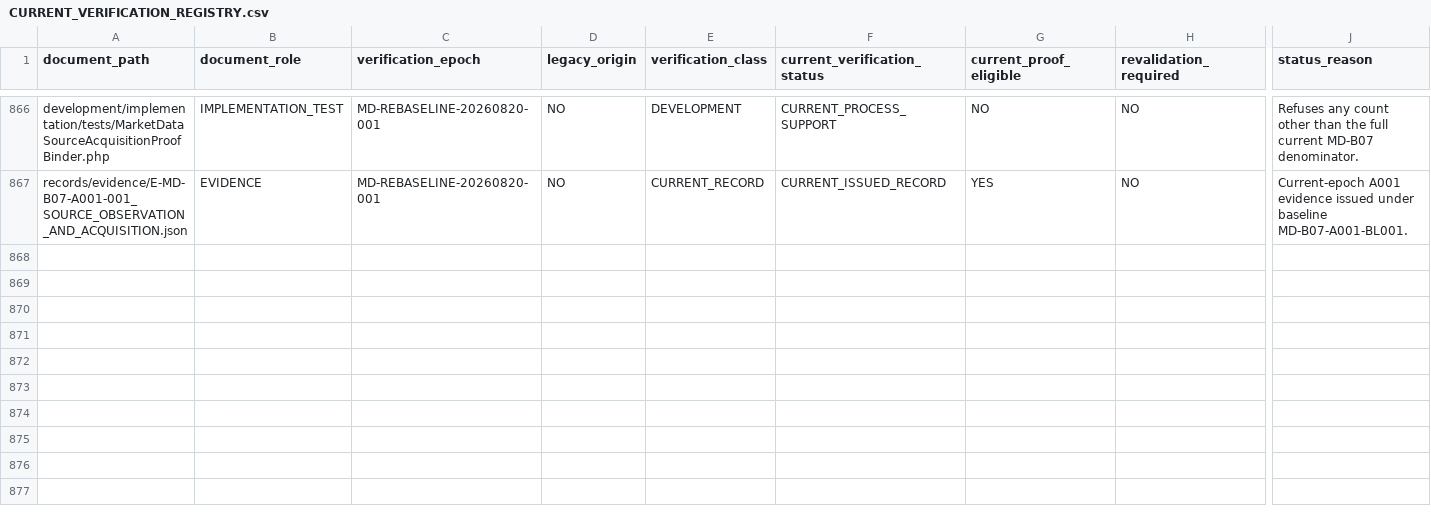
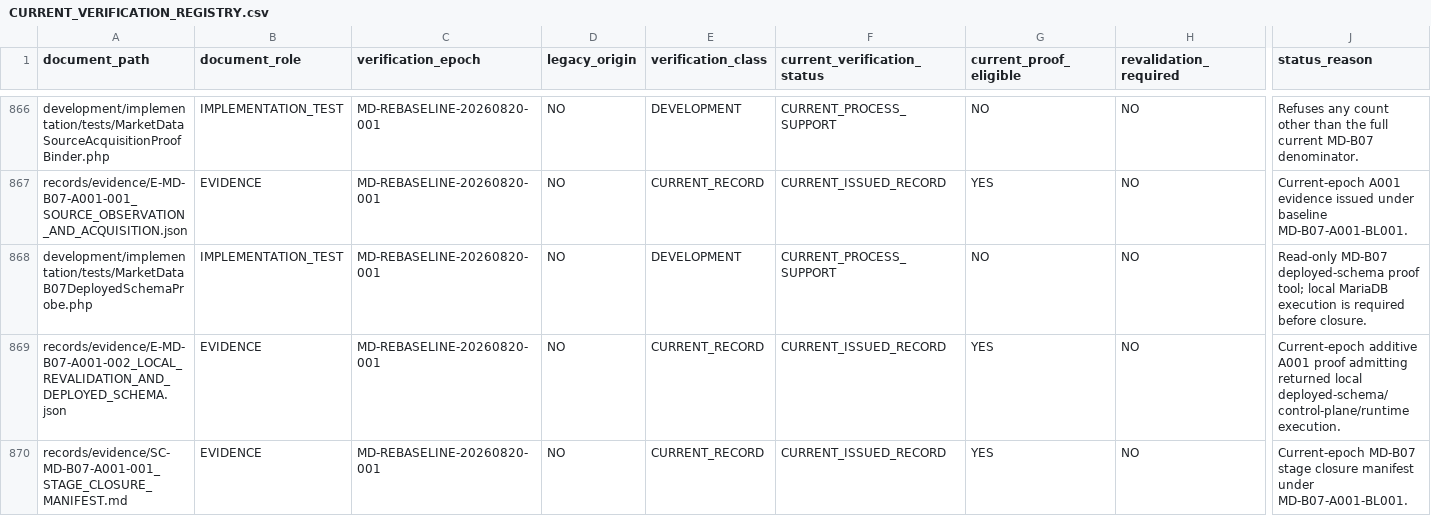
Before and after one commit to franscelstain/tradeaxis-api, a CSV file: docs/market_data/authority/governance/CURRENT_VERIFICATION_REGISTRY.csv, drawn as a sheet; only a part is shown, gaps mark what is left out; rows hold the shown columns only; the diff names each change by its address in the sheet, - before the commit and + after, or states it on an @@ line.

```diff
--- a/docs/market_data/authority/governance/CURRENT_VERIFICATION_REGISTRY.csv
+++ b/docs/market_data/authority/governance/CURRENT_VERIFICATION_REGISTRY.csv
+row 868: development/implementation/tests/MarketDataB07DeployedSchemaProbe.php | IMPLEMENTATION_TEST | MD-REBASELINE-20260820-001 | NO | DEVELOPMENT | CURRENT_PROCESS_SUPPORT | NO | NO | Read-only MD-B07 deployed-schema proof tool; local MariaDB execution is required before closure.
+row 869: records/evidence/E-MD-B07-A001-002_LOCAL_REVALIDATION_AND_DEPLOYED_SCHEMA.json | EVIDENCE | MD-REBASELINE-20260820-001 | NO | CURRENT_RECORD | CURRENT_ISSUED_RECORD | YES | NO | Current-epoch additive A001 proof admitting returned local deployed-schema/control-plane/runtime execution.
+row 870: records/evidence/SC-MD-B07-A001-001_STAGE_CLOSURE_MANIFEST.md | EVIDENCE | MD-REBASELINE-20260820-001 | NO | CURRENT_RECORD | CURRENT_ISSUED_RECORD | YES | NO | Current-epoch MD-B07 stage closure manifest under MD-B07-A001-BL001.
```
Also changed, not shown: docs/market_data/authority/governance/DOCUMENT_ID_REGISTRY.csv, docs/market_data/authority/governance/DOCUMENT_ROLE_REGISTRY.csv, 14 other files.
